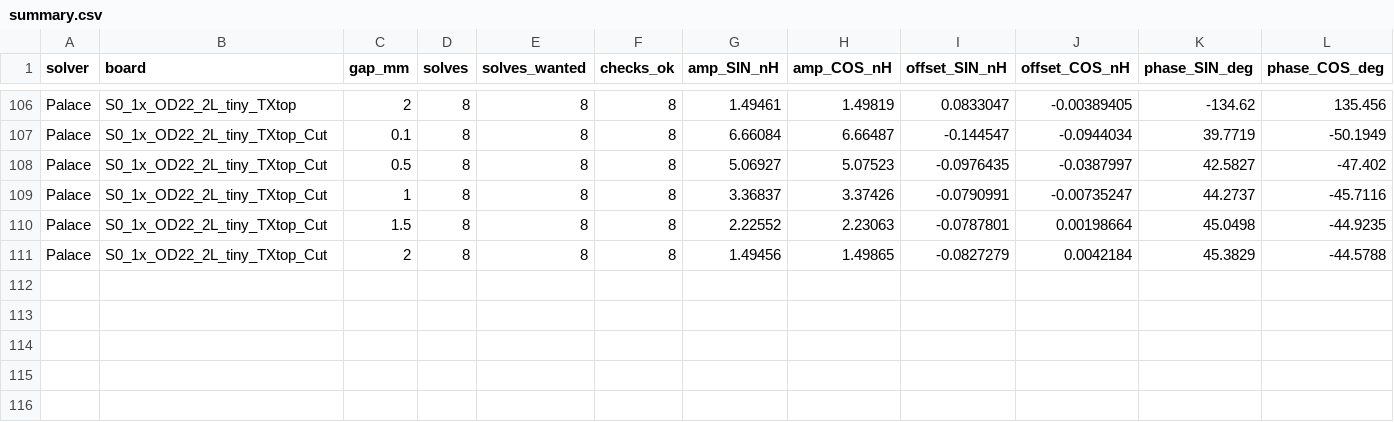
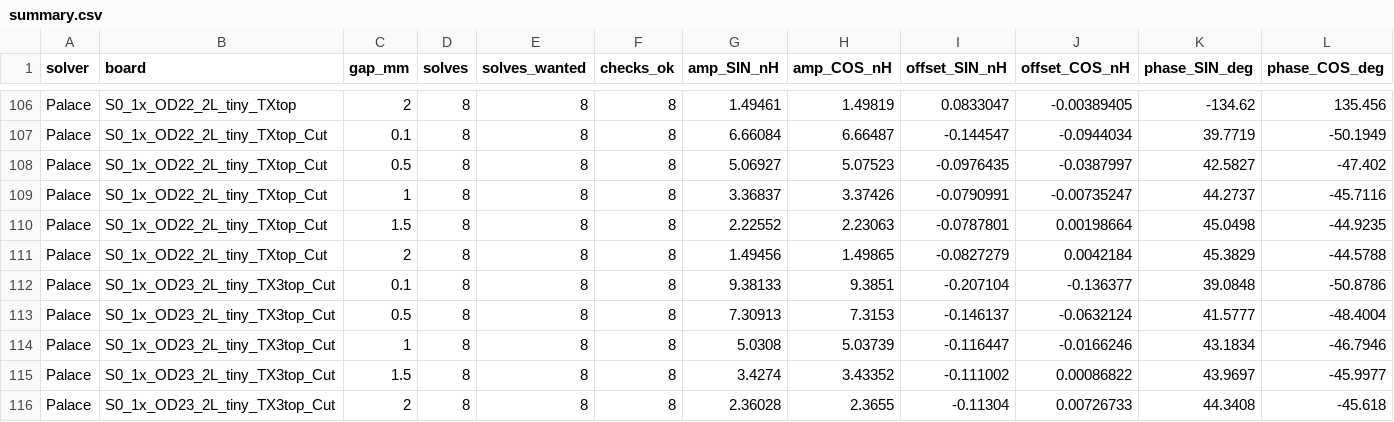
Before and after one commit to RolandThsive/KiCad-EM-Stackup-Exporter-KESE, a CSV file: data/summary.csv, drawn as a sheet; only a part is shown, gaps mark what is left out; rows hold the shown columns only; the diff names each change by its address in the sheet, - before the commit and + after, or states it on an @@ line.

```diff
--- a/data/summary.csv
+++ b/data/summary.csv
+row 112: Palace | S0_1x_OD23_2L_tiny_TX3top_Cut | 0.1 | 8 | 8 | 8 | 9.38133 | 9.3851 | -0.207104 | -0.136377 | 39.0848 | -50.8786
+row 113: Palace | S0_1x_OD23_2L_tiny_TX3top_Cut | 0.5 | 8 | 8 | 8 | 7.30913 | 7.3153 | -0.146137 | -0.0632124 | 41.5777 | -48.4004
+row 114: Palace | S0_1x_OD23_2L_tiny_TX3top_Cut | 1 | 8 | 8 | 8 | 5.0308 | 5.03739 | -0.116447 | -0.0166246 | 43.1834 | -46.7946
+row 115: Palace | S0_1x_OD23_2L_tiny_TX3top_Cut | 1.5 | 8 | 8 | 8 | 3.4274 | 3.43352 | -0.111002 | 0.00086822 | 43.9697 | -45.9977
+row 116: Palace | S0_1x_OD23_2L_tiny_TX3top_Cut | 2 | 8 | 8 | 8 | 2.36028 | 2.3655 | -0.11304 | 0.00726733 | 44.3408 | -45.618
```
Also changed, not shown: data/solves.csv, 4 other files.
